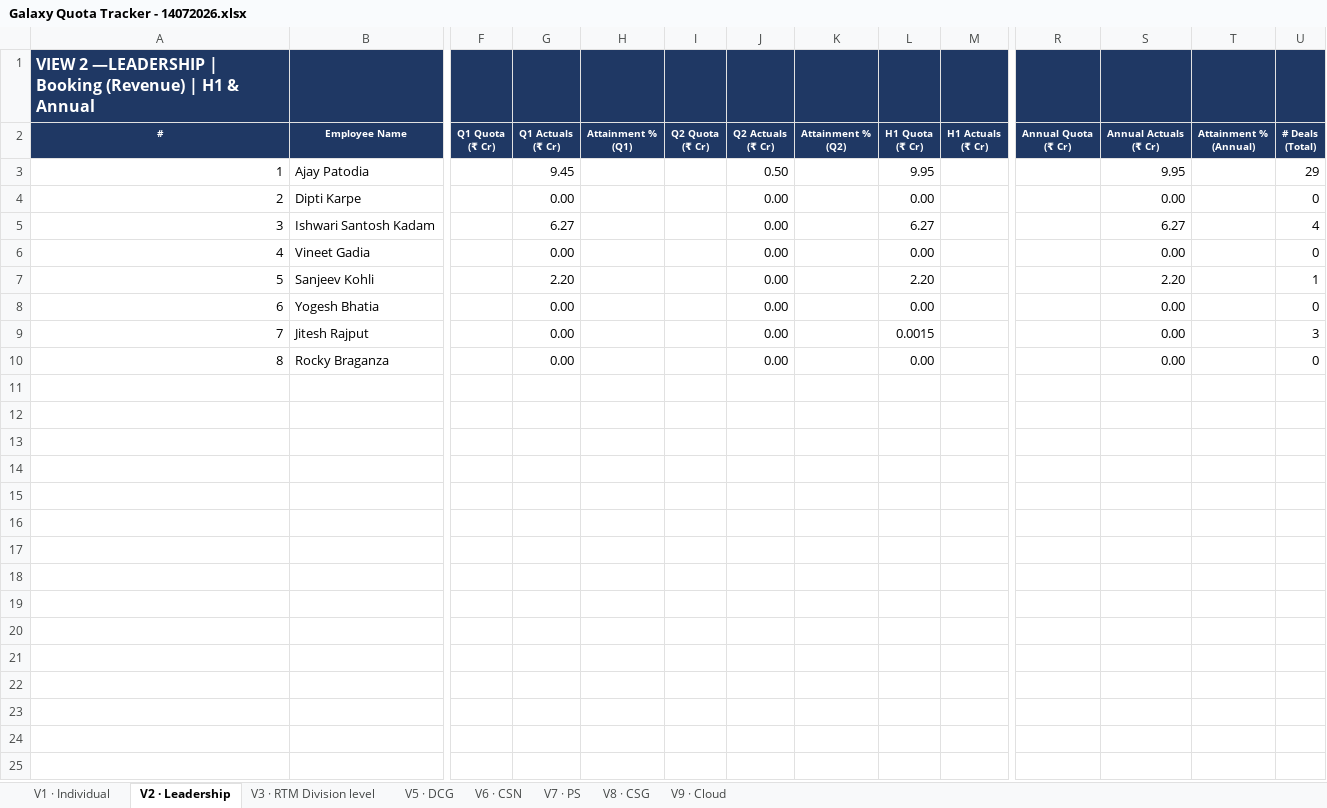
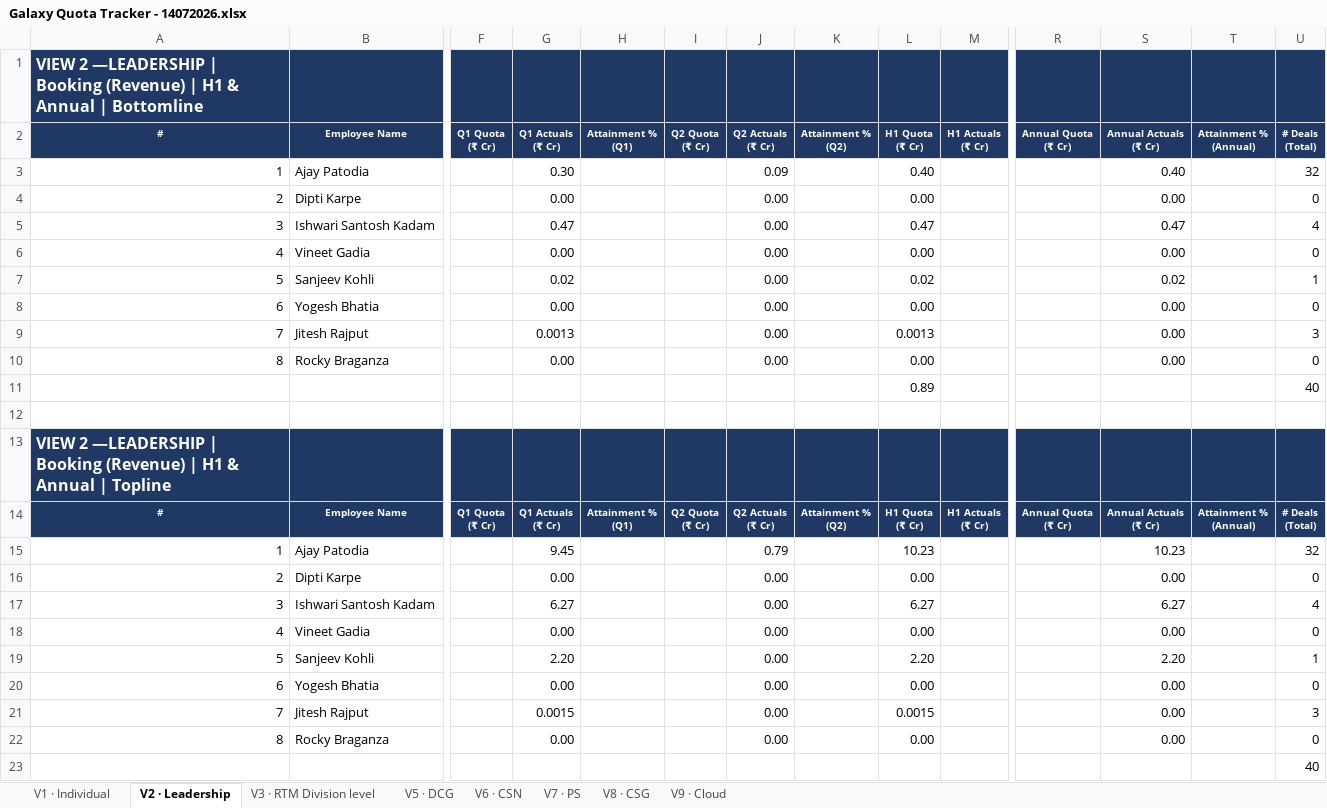
Before and after one commit to vishwajeet-dev04/test-galaxy-db, an Excel workbook: files/Galaxy Quota Tracker - 14072026.xlsx, sheet V2 · Leadership, drawn as a sheet; only a part is shown, gaps mark what is left out; values as stored, in another font and other column widths than the file's, no borders; 1 other sheet too large or unreadable and not compared; addresses are those after the commit; rows hold the shown columns only; ↵ is a line break in a cell; the diff names each change by its address in the sheet, - before the commit and + after, or states it on an @@ line.

```diff
--- a/files/Galaxy Quota Tracker - 14072026.xlsx (sheet V2 · Leadership)
+++ b/files/Galaxy Quota Tracker - 14072026.xlsx (sheet V2 · Leadership)
-A1: …& Annual
+A1: …& Annual | Bottomline
+row 3: 1 | Ajay Patodia |  | 0.30 |  |  | 0.09 |  | 0.40 |  |  | 0.40 |  | 32
+row 4: 2 | Dipti Karpe |  | 0.00 |  |  | 0.00 |  | 0.00 |  |  | 0.00 |  | 0
+row 5: 3 | Ishwari Santosh Kadam |  | 0.47 |  |  | 0.00 |  | 0.47 |  |  | 0.47 |  | 4
+row 6: 4 | Vineet Gadia |  | 0.00 |  |  | 0.00 |  | 0.00 |  |  | 0.00 |  | 0
+row 7: 5 | Sanjeev Kohli |  | 0.02 |  |  | 0.00 |  | 0.02 |  |  | 0.02 |  | 1
+row 8: 6 | Yogesh Bhatia |  | 0.00 |  |  | 0.00 |  | 0.00 |  |  | 0.00 |  | 0
+row 9: 7 | Jitesh Rajput |  | 0.0013 |  |  | 0.00 |  | 0.0013 |  |  | 0.00 |  | 3
+row 10: 8 | Rocky Braganza |  | 0.00 |  |  | 0.00 |  | 0.00 |  |  | 0.00 |  | 0
+row 11:  |  |  |  |  |  |  |  | 0.89 |  |  |  |  | 40
+row 12: (empty)
+row 13: VIEW 2 —LEADERSHIP | Booking (Revenue) | H1 & Annual | Topline
+row 14: # | Employee Name | Q1 Quota ↵ (₹ Cr) | Q1 Actuals ↵ (₹ Cr) | Attainment % ↵ (Q1) | Q2 Quota ↵ (₹ Cr) | Q2 Actuals ↵ (₹ Cr) | Attainment % ↵ (Q2) | H1 Quota ↵ (₹ Cr) | H1 Actuals ↵ (₹ Cr) | Annual Quota ↵ (₹ Cr) | Annual Actuals ↵ (₹ Cr) | Attainment % ↵ (Annual) | # Deals ↵ (Total)
-J15: 0.50
+J15: 0.79
-L15: 9.95
+L15: 10.23
-S15: 9.95
+S15: 10.23
-U15: 29
+U15: 32
-G21: 0.00
+G21: 0.0015
+row 23:  |  |  |  |  |  |  |  |  |  |  |  |  | 40
```
Also changed, not shown: sheet V3 · RTM Division level, sheet V5 · DCG, sheet V6 · CSN, sheet V8 · CSG, sheet V7 · PS, sheet V9 · Cloud, formulas that keep their value, files/Business Plan Final Ver 1.6.xlsx, files/Opportunity Pipeline Q1.xlsx, 16 other files.
